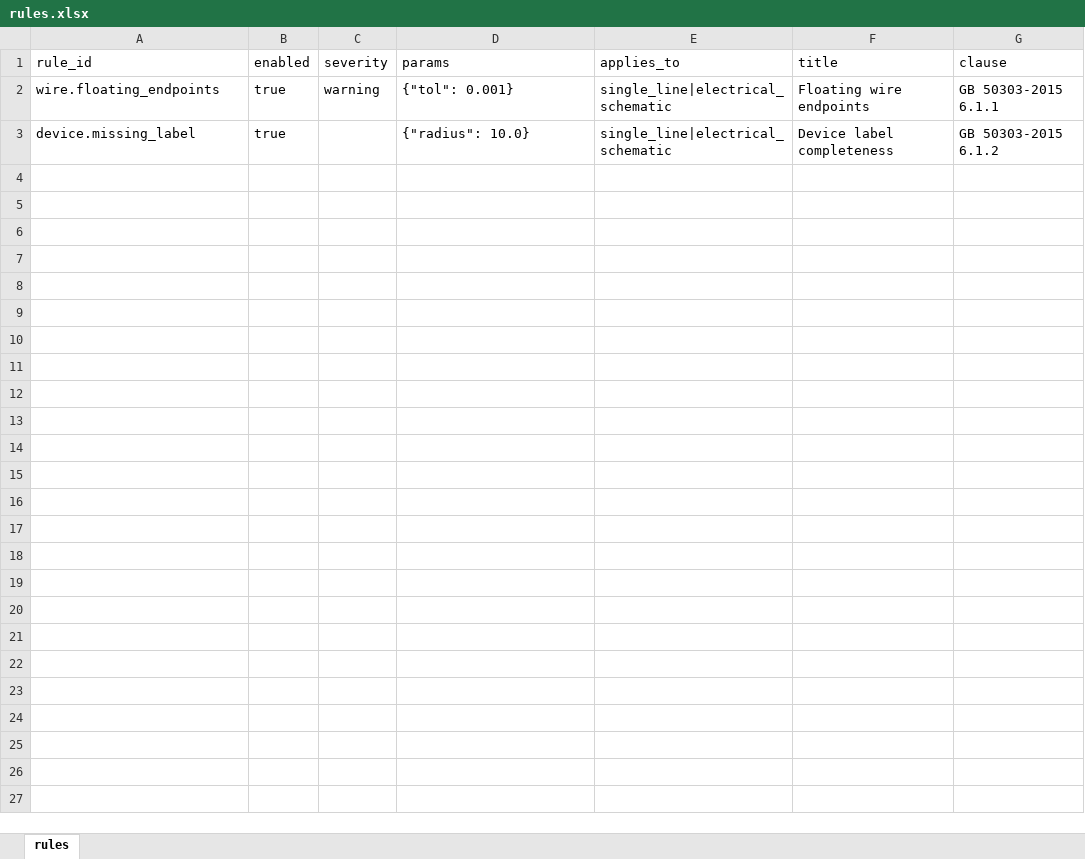
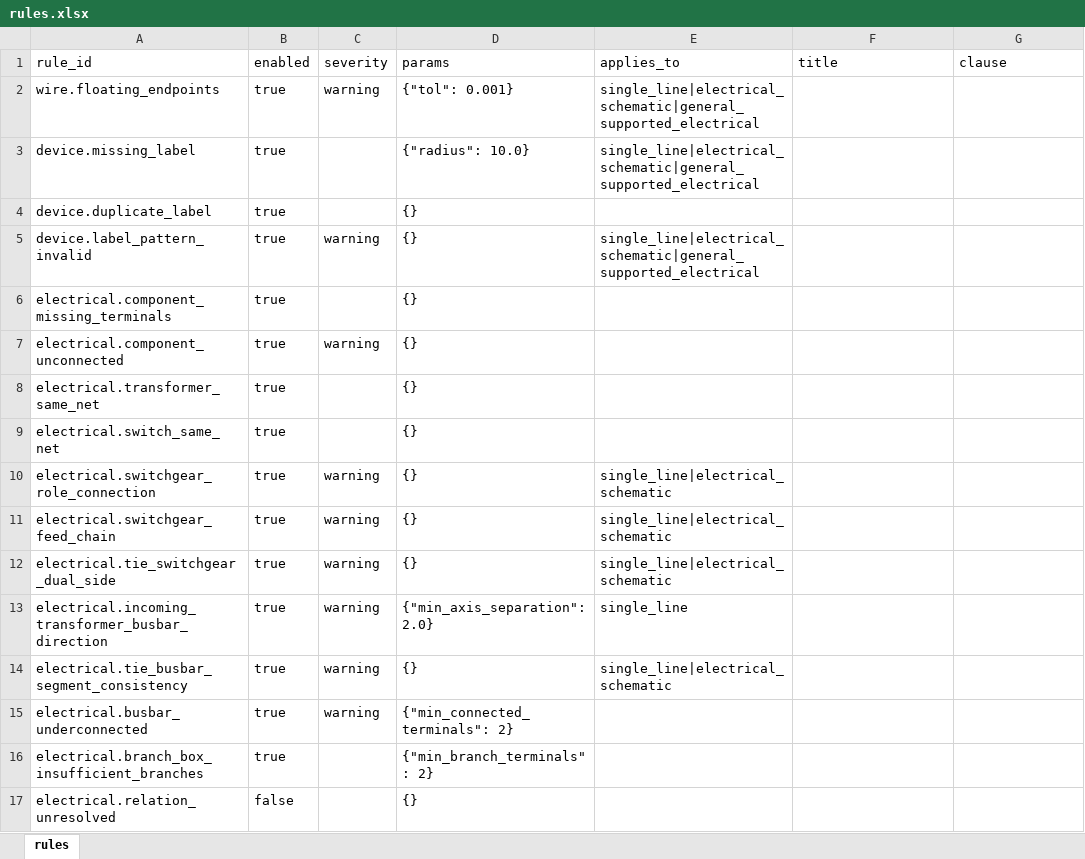
Before and after one commit to live-in-the-moment/SparkFlow, an Excel workbook: rulesets/example_xlsx/rules.xlsx, sheet rules, drawn as a sheet; values as stored, in another font and other column widths than the file's, no borders; the diff names each change by its address in the sheet, - before the commit and + after, or states it on an @@ line.

Commit message:
✨ feat: enhance review pipeline, add project rules, and update rulesets
- Refactor review_workflow.py: improved frame detection, title extraction,
  code pattern matching; rename review_bundle_json_path to review_rules_json_path
  with backward-compat property
- Add project_rules.py: ProjectPresenceRule, ProjectQuantityConsistencyRule,
  ProjectQuantityNoteRule for smart gateway, transformer, pole tower, DTU etc.
- Register new project.* rule IDs in rules/registry.py
- Simplify ModelBuildOptions: extract builtin device templates to catalog files
- Expand model types, selection, connectivity, builder, electrical modules
- Update rulesets (example, example_normative, example_xlsx, stategrid_peidian_strict)
- Add AGENTS.md and CLAUDE.md for dual-platform AI agent configuration
- Add REST API documentation and completion report
- Add test coverage for doc-backed rules, model build options, ruleset loading
- Remove obsolete sample DXF trigger files and legacy audit/dataset scripts

```diff
--- a/rulesets/example_xlsx/rules.xlsx (sheet rules)
+++ b/rulesets/example_xlsx/rules.xlsx (sheet rules)
-E2:E3 (applies_to): single_line|electrical_schematic
+E2:E3 (applies_to): single_line|electrical_schematic|general_supported_electrical
-F2 (title): Floating wire endpoints
+F2 (title): (empty)
-G2 (clause): GB 50303-2015 6.1.1
+G2 (clause): (empty)
-F3 (title): Device label completeness
+F3 (title): (empty)
-G3 (clause): GB 50303-2015 6.1.2
+G3 (clause): (empty)
+row 4: device.duplicate_label | true |  | {}
+row 5: device.label_pattern_invalid | true | warning | {} | single_line|electrical_schematic|general_supported_electrical
+row 6: electrical.component_missing_terminals | true |  | {}
+row 7: electrical.component_unconnected | true | warning | {}
+row 8: electrical.transformer_same_net | true |  | {}
+row 9: electrical.switch_same_net | true |  | {}
+row 10: electrical.switchgear_role_connection | true | warning | {} | single_line|electrical_schematic
+row 11: electrical.switchgear_feed_chain | true | warning | {} | single_line|electrical_schematic
+row 12: electrical.tie_switchgear_dual_side | true | warning | {} | single_line|electrical_schematic
+row 13: electrical.incoming_transformer_busbar_direction | true | warning | {"min_axis_separation": 2.0} | single_line
+row 14: electrical.tie_busbar_segment_consistency | true | warning | {} | single_line|electrical_schematic
+row 15: electrical.busbar_underconnected | true | warning | {"min_connected_terminals": 2}
+row 16: electrical.branch_box_insufficient_branches | true |  | {"min_branch_terminals": 2}
+row 17: electrical.relation_unresolved | false |  | {}
```
Also changed, not shown: 38 other files.
